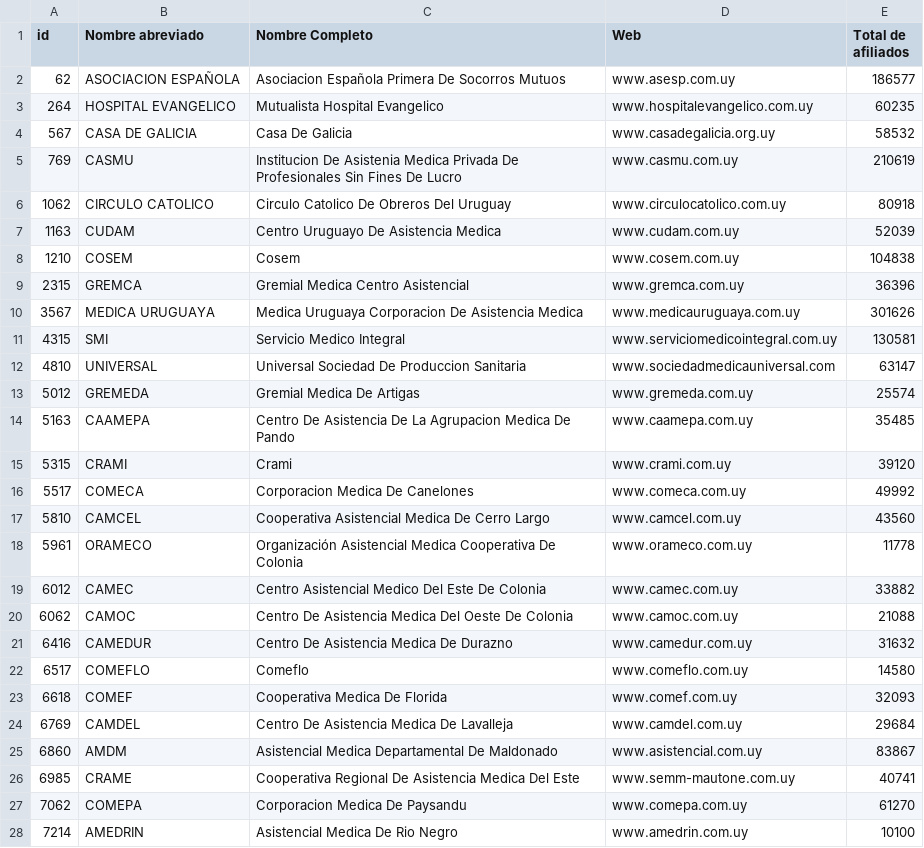
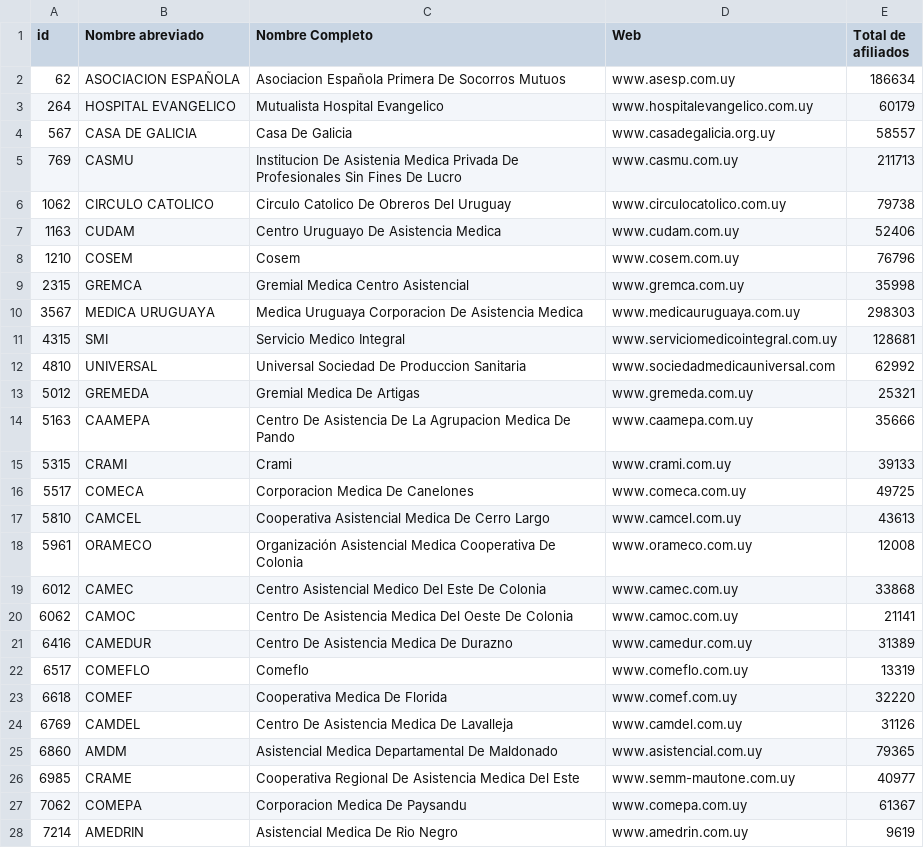
Before and after one commit to datauy/ATuServicio, a CSV file: db/data/estructura.csv, drawn as a sheet; only a part is shown; the diff covers the shown part only.

Commit message:
Actualización de datos de afiliados - estructura

```diff
--- a/db/data/estructura.csv
+++ b/db/data/estructura.csv
@@ -2,27 +2,27 @@ id,Nombre abreviado,Nombre Completo,Web,Total de afiliados
-62,ASOCIACION ESPAÑOLA,Asociacion Española Primera De Socorros Mutuos,www.asesp.com.uy,186577
-264,HOSPITAL EVANGELICO,Mutualista Hospital Evangelico,www.hospitalevangelico.com.uy,60235
-567,CASA DE GALICIA,Casa De Galicia,www.casadegalicia.org.uy,58532
-769,CASMU,Institucion De Asistenia Medica Privada De Profesionales Sin Fines De Lucro,www.casmu.com.uy,210619
-1062,CIRCULO CATOLICO ,Circulo Catolico De Obreros Del Uruguay,www.circulocatolico.com.uy,80918
-1163,CUDAM,Centro Uruguayo De Asistencia Medica,www.cudam.com.uy,52039
-1210,COSEM,Cosem,www.cosem.com.uy,104838
-2315,GREMCA,Gremial Medica Centro Asistencial,www.gremca.com.uy,36396
-3567,MEDICA URUGUAYA,Medica Uruguaya Corporacion De Asistencia Medica,www.medicauruguaya.com.uy,301626
-4315,SMI,Servicio Medico Integral,www.serviciomedicointegral.com.uy,130581
-4810,UNIVERSAL,Universal Sociedad De Produccion Sanitaria,www.sociedadmedicauniversal.com,63147
-5012,GREMEDA,Gremial Medica De Artigas,www.gremeda.com.uy,25574
-5163,CAAMEPA,Centro De Asistencia De La Agrupacion Medica De Pando,www.caamepa.com.uy,35485
-5315,CRAMI,Crami,www.crami.com.uy,39120
-5517,COMECA,Corporacion Medica De Canelones,www.comeca.com.uy,49992
-5810,CAMCEL,Cooperativa Asistencial Medica De Cerro Largo,www.camcel.com.uy,43560
-5961,ORAMECO,Organización Asistencial Medica Cooperativa De Colonia,www.orameco.com.uy,11778
-6012,CAMEC,Centro Asistencial Medico Del Este De Colonia,www.camec.com.uy,33882
-6062,CAMOC,Centro De Asistencia Medica Del Oeste De Colonia,www.camoc.com.uy,21088
-6416,CAMEDUR,Centro De Asistencia Medica De Durazno,www.camedur.com.uy,31632
-6517,COMEFLO,Comeflo,www.comeflo.com.uy,14580
-6618,COMEF,Cooperativa Medica De Florida,www.comef.com.uy,32093
-6769,CAMDEL,Centro De Asistencia Medica De Lavalleja,www.camdel.com.uy,29684
-6860,AMDM,Asistencial Medica Departamental De Maldonado,www.asistencial.com.uy,83867
-6985,CRAME,Cooperativa Regional De Asistencia Medica Del Este,www.semm-mautone.com.uy,40741
-7062,COMEPA,Corporacion Medica De Paysandu,www.comepa.com.uy,61270
-7214,AMEDRIN,Asistencial Medica De Rio Negro ,www.amedrin.com.uy,10100
+62,"ASOCIACION ESPAÑOLA","Asociacion Española Primera De Socorros Mutuos","www.asesp.com.uy",186634
+264,"HOSPITAL EVANGELICO","Mutualista Hospital Evangelico","www.hospitalevangelico.com.uy",60179
+567,"CASA DE GALICIA","Casa De Galicia","www.casadegalicia.org.uy",58557
+769,"CASMU","Institucion De Asistenia Medica Privada De Profesionales Sin Fines De Lucro","www.casmu.com.uy",211713
+1062,"CIRCULO CATOLICO ","Circulo Catolico De Obreros Del Uruguay","www.circulocatolico.com.uy",79738
+1163,"CUDAM","Centro Uruguayo De Asistencia Medica","www.cudam.com.uy",52406
+1210,"COSEM","Cosem","www.cosem.com.uy",76796
+2315,"GREMCA","Gremial Medica Centro Asistencial","www.gremca.com.uy",35998
+3567,"MEDICA URUGUAYA","Medica Uruguaya Corporacion De Asistencia Medica","www.medicauruguaya.com.uy",298303
+4315,"SMI","Servicio Medico Integral","www.serviciomedicointegral.com.uy",128681
+4810,"UNIVERSAL","Universal Sociedad De Produccion Sanitaria","www.sociedadmedicauniversal.com",62992
+5012,"GREMEDA","Gremial Medica De Artigas","www.gremeda.com.uy",25321
+5163,"CAAMEPA","Centro De Asistencia De La Agrupacion Medica De Pando","www.caamepa.com.uy",35666
+5315,"CRAMI","Crami","www.crami.com.uy",39133
+5517,"COMECA","Corporacion Medica De Canelones","www.comeca.com.uy",49725
+5810,"CAMCEL","Cooperativa Asistencial Medica De Cerro Largo","www.camcel.com.uy",43613
+5961,"ORAMECO","Organización Asistencial Medica Cooperativa De Colonia","www.orameco.com.uy",12008
+6012,"CAMEC","Centro Asistencial Medico Del Este De Colonia","www.camec.com.uy",33868
+6062,"CAMOC","Centro De Asistencia Medica Del Oeste De Colonia","www.camoc.com.uy",21141
+6416,"CAMEDUR","Centro De Asistencia Medica De Durazno","www.camedur.com.uy",31389
+6517,"COMEFLO","Comeflo","www.comeflo.com.uy",13319
+6618,"COMEF","Cooperativa Medica De Florida","www.comef.com.uy",32220
+6769,"CAMDEL","Centro De Asistencia Medica De Lavalleja","www.camdel.com.uy",31126
+6860,"AMDM","Asistencial Medica Departamental De Maldonado","www.asistencial.com.uy",79365
+6985,"CRAME","Cooperativa Regional De Asistencia Medica Del Este","www.semm-mautone.com.uy",40977
+7062,"COMEPA","Corporacion Medica De Paysandu","www.comepa.com.uy",61367
+7214,"AMEDRIN","Asistencial Medica De Rio Negro ","www.amedrin.com.uy",9619
```
Also changed, not shown: 35 edited cells elsewhere in this file.
